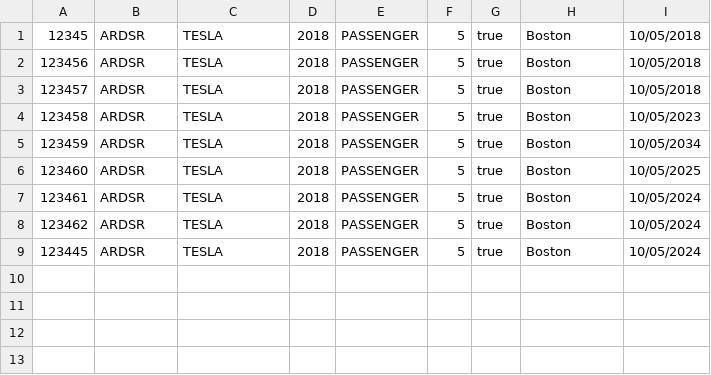
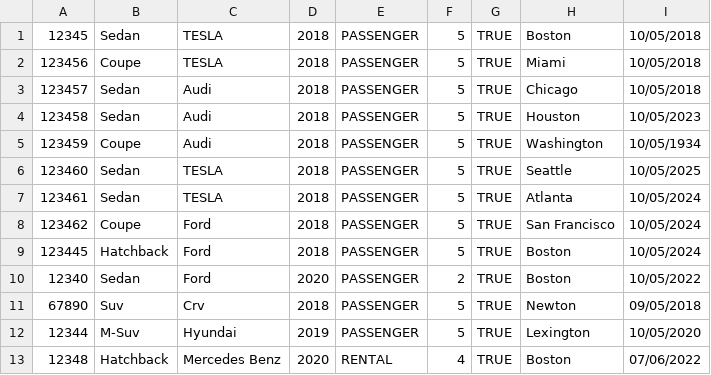
Before and after one commit to Akshata-J/Jadhav_Akshata_001521710, a CSV file: Assignment 2/test.csv, drawn as a sheet.

```diff
--- a/Assignment 2/test.csv
+++ b/Assignment 2/test.csv
@@ -1,9 +1,13 @@
-12345,ARDSR,TESLA,2018,PASSENGER,5,true,Boston,10/05/2018
-123456,ARDSR,TESLA,2018,PASSENGER,5,true,Boston,10/05/2018
-123457,ARDSR,TESLA,2018,PASSENGER,5,true,Boston,10/05/2018
-123458,ARDSR,TESLA,2018,PASSENGER,5,true,Boston,10/05/2023
-123459,ARDSR,TESLA,2018,PASSENGER,5,true,Boston,10/05/2034
-123460,ARDSR,TESLA,2018,PASSENGER,5,true,Boston,10/05/2025
-123461,ARDSR,TESLA,2018,PASSENGER,5,true,Boston,10/05/2024
-123462,ARDSR,TESLA,2018,PASSENGER,5,true,Boston,10/05/2024
-123445,ARDSR,TESLA,2018,PASSENGER,5,true,Boston,10/05/2024
+12345,Sedan,TESLA,2018,PASSENGER,5,TRUE,Boston,10/05/2018
+123456,Coupe,TESLA,2018,PASSENGER,5,TRUE,Miami,10/05/2018
+123457,Sedan,Audi,2018,PASSENGER,5,TRUE,Chicago,10/05/2018
+123458,Sedan,Audi,2018,PASSENGER,5,TRUE,Houston,10/05/2023
+123459,Coupe,Audi,2018,PASSENGER,5,TRUE,Washington,10/05/1934
+123460,Sedan,TESLA,2018,PASSENGER,5,TRUE,Seattle,10/05/2025
+123461,Sedan,TESLA,2018,PASSENGER,5,TRUE,Atlanta,10/05/2024
+123462,Coupe,Ford,2018,PASSENGER,5,TRUE,San Francisco,10/05/2024
+123445,Hatchback,Ford,2018,PASSENGER,5,TRUE,Boston,10/05/2024
+12340,Sedan,Ford,2020,PASSENGER,2,TRUE,Boston,10/05/2022
+67890,Suv,Crv,2018,PASSENGER,5,TRUE,Newton,09/05/2018
+12344,M-Suv,Hyundai,2019,PASSENGER,5,TRUE,Lexington,10/05/2020
+12348,Hatchback,Mercedes Benz,2020,RENTAL,4,TRUE,Boston,07/06/2022
```
Also changed, not shown: 30 other files.
